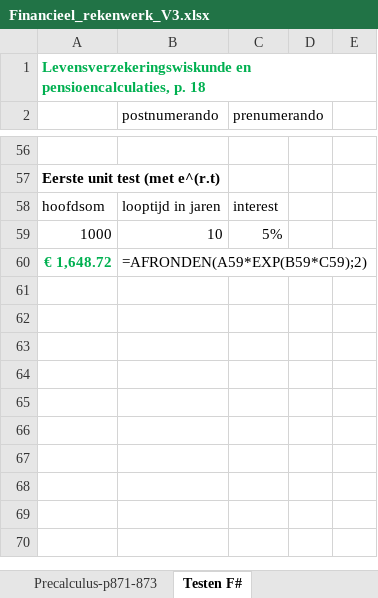
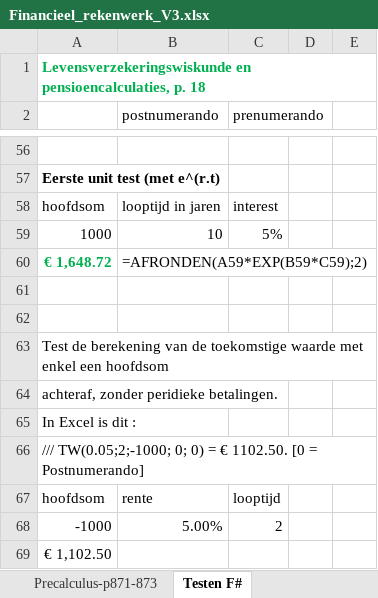
Before and after one commit to AlexSchutzelaars/FsFinancieelExpert, an Excel workbook: Financieel_rekenwerk_V3.xlsx, sheet Testen F#, drawn as a sheet; only a part is shown, gaps mark what is left out; values as stored, in another font and other column widths than the file's, no borders; charts and pictures not drawn; the diff names each change by its address in the sheet, - before the commit and + after, or states it on an @@ line.

Commit message:
Paar kleine wijzigingen in berekening TW. 2 Unit teststoegevoegd.

```diff
--- a/Financieel_rekenwerk_V3.xlsx (sheet Testen F#)
+++ b/Financieel_rekenwerk_V3.xlsx (sheet Testen F#)
+row 61: (empty)
+row 62: (empty)
+row 63: Test de berekening van de toekomstige waarde met enkel een hoofdsom
+row 64: achteraf, zonder peridieke betalingen.
+row 65: In Excel is dit :
+row 66: /// TW(0.05;2;-1000; 0; 0) = € 1102.50. [0 = Postnumerando]
+row 67: hoofdsom | rente | looptijd
+row 68: -1000 | 5.00% | 2
+row 69: € 1,102.50
```
Also changed, not shown: 3 other files.
